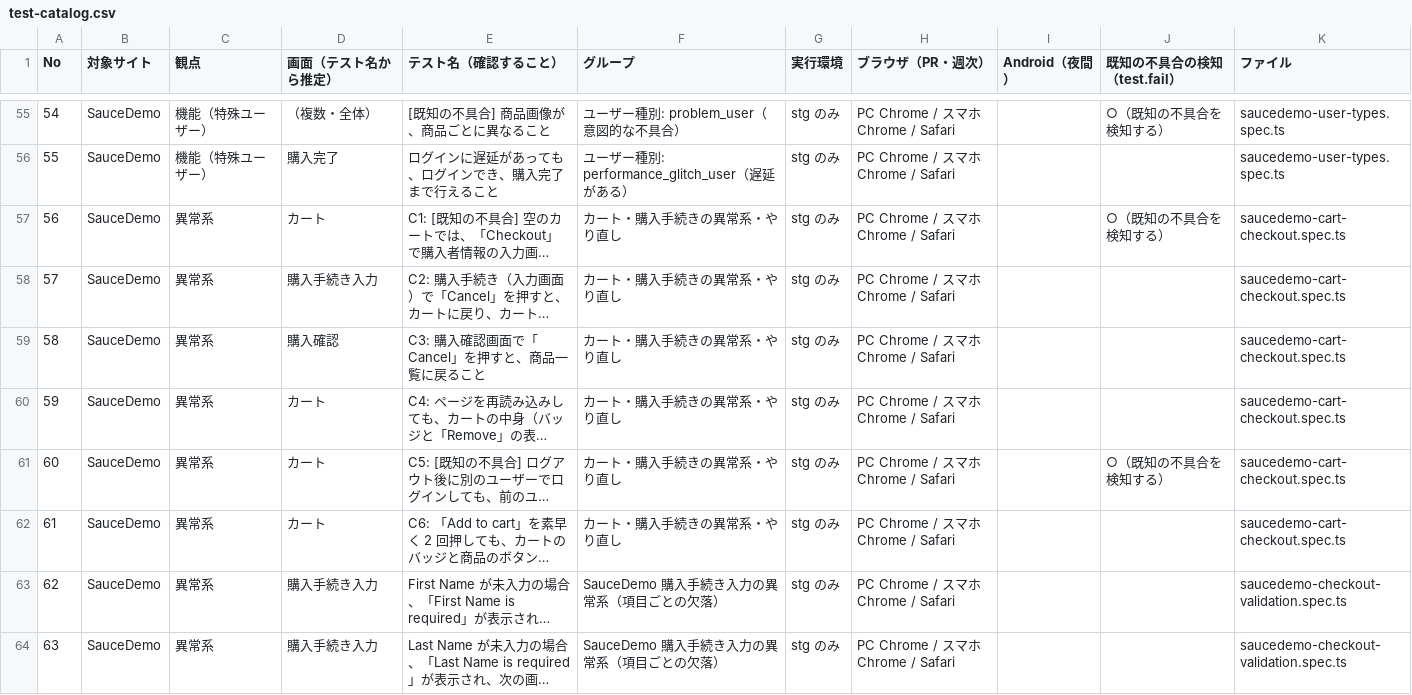
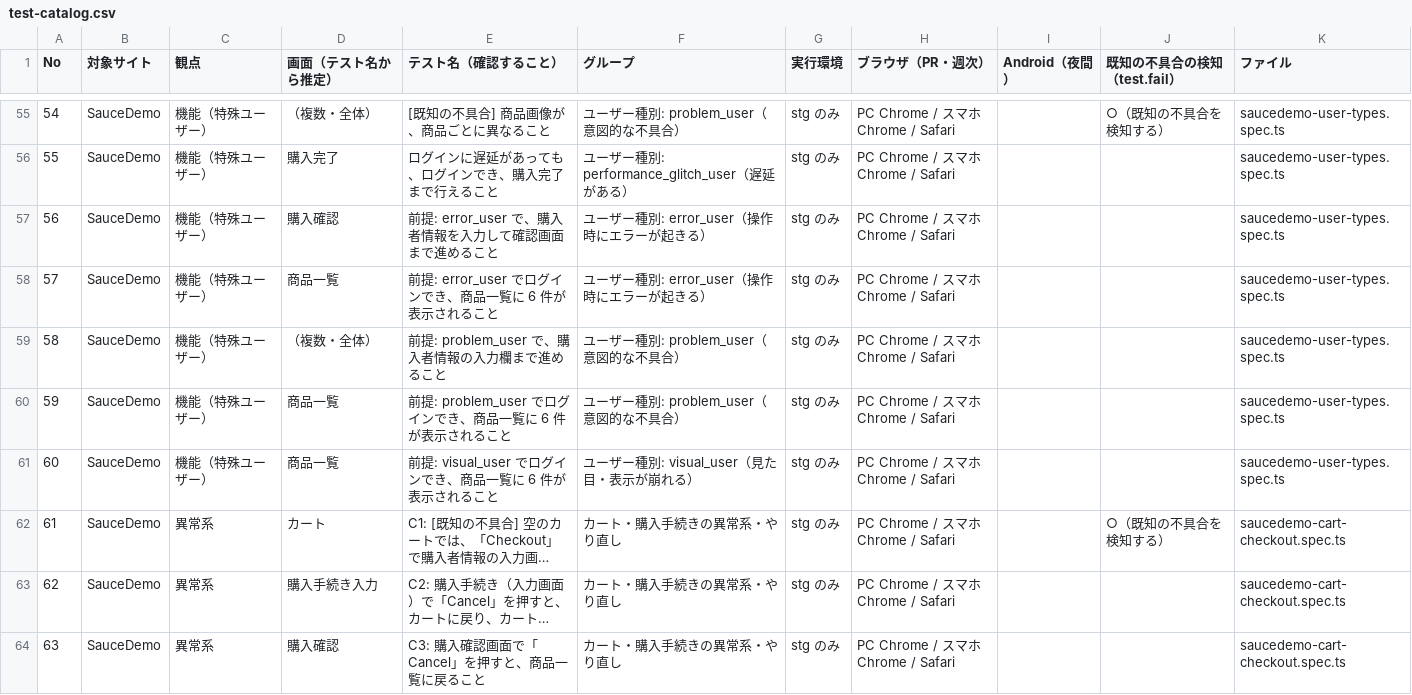
Before and after one commit to JN290720/playwright-demo-qa, a CSV file: test-catalog.csv, drawn as a sheet; only a part is shown, gaps mark what is left out; the shorter side is filled out with more unchanged rows; long unchanged cells end in …; addresses are those after the commit; the diff names each change by its address in the sheet, - before the commit and + after, or states it on an @@ line.

```diff
--- a/test-catalog.csv
+++ b/test-catalog.csv
+row 57: 56 | SauceDemo | 機能（特殊ユーザー） | 購入確認 | 前提: error_user で、購入者情報を入力して確認画面まで進めること | ユーザー種別: error_user（操作時にエラーが起きる） | stg のみ | PC Chrome / スマホ Chrome / Safari |  |  | saucedemo-user-types.spec.ts
+row 58: 57 | SauceDemo | 機能（特殊ユーザー） | 商品一覧 | 前提: error_user でログインでき、商品一覧に 6 件が表示されること | ユーザー種別: error_user（操作時にエラーが起きる） | stg のみ | PC Chrome / スマホ Chrome / Safari |  |  | saucedemo-user-types.spec.ts
+row 59: 58 | SauceDemo | 機能（特殊ユーザー） | （複数・全体） | 前提: problem_user で、購入者情報の入力欄まで進めること | ユーザー種別: problem_user（意図的な不具合） | stg のみ | PC Chrome / スマホ Chrome / Safari |  |  | saucedemo-user-types.spec.ts
+row 60: 59 | SauceDemo | 機能（特殊ユーザー） | 商品一覧 | 前提: problem_user でログインでき、商品一覧に 6 件が表示されること | ユーザー種別: problem_user（意図的な不具合） | stg のみ | PC Chrome / スマホ Chrome / Safari |  |  | saucedemo-user-types.spec.ts
+row 61: 60 | SauceDemo | 機能（特殊ユーザー） | 商品一覧 | 前提: visual_user でログインでき、商品一覧に 6 件が表示されること | ユーザー種別: visual_user（見た目・表示が崩れる） | stg のみ | PC Chrome / スマホ Chrome / Safari |  |  | saucedemo-user-types.spec.ts
@@ column A (No) renumbered from row 62 down @@
```
Also changed, not shown: 2 other files.
